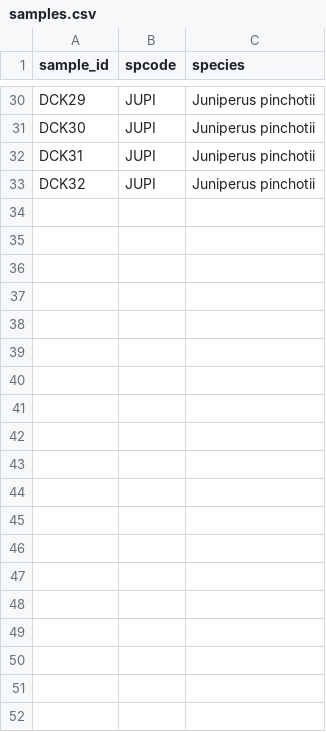
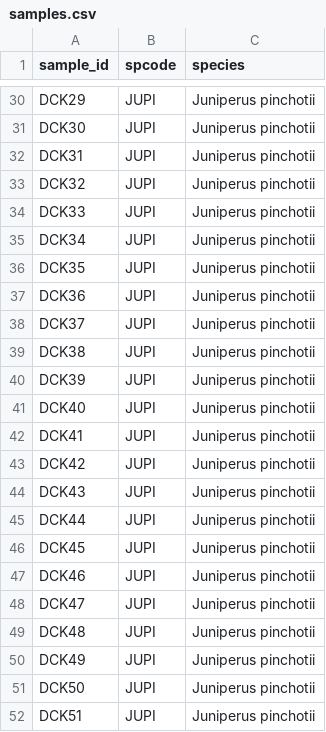
Before and after one commit to schwilklab/species-comp-flam, a CSV file: data/samples.csv, drawn as a sheet; only a part is shown, gaps mark what is left out; the diff covers the shown part only; the diff names each change by its address in the sheet, - before the commit and + after, or states it on an @@ line.

Commit message:
Added burn trails and lfmc of burning 06132025
Also updated  sample.csv with samples  collected 06182025

```diff
--- a/data/samples.csv
+++ b/data/samples.csv
+row 34: DCK33 | JUPI | Juniperus pinchotii
+row 35: DCK34 | JUPI | Juniperus pinchotii
+row 36: DCK35 | JUPI | Juniperus pinchotii
+row 37: DCK36 | JUPI | Juniperus pinchotii
+row 38: DCK37 | JUPI | Juniperus pinchotii
+row 39: DCK38 | JUPI | Juniperus pinchotii
+row 40: DCK39 | JUPI | Juniperus pinchotii
+row 41: DCK40 | JUPI | Juniperus pinchotii
+row 42: DCK41 | JUPI | Juniperus pinchotii
+row 43: DCK42 | JUPI | Juniperus pinchotii
+row 44: DCK43 | JUPI | Juniperus pinchotii
+row 45: DCK44 | JUPI | Juniperus pinchotii
+row 46: DCK45 | JUPI | Juniperus pinchotii
+row 47: DCK46 | JUPI | Juniperus pinchotii
+row 48: DCK47 | JUPI | Juniperus pinchotii
+row 49: DCK48 | JUPI | Juniperus pinchotii
+row 50: DCK49 | JUPI | Juniperus pinchotii
+row 51: DCK50 | JUPI | Juniperus pinchotii
+row 52: DCK51 | JUPI | Juniperus pinchotii
```
Also changed, not shown: 29 added rows elsewhere in this file, data/burn_trials.csv, data/lfmc_wp.csv.
